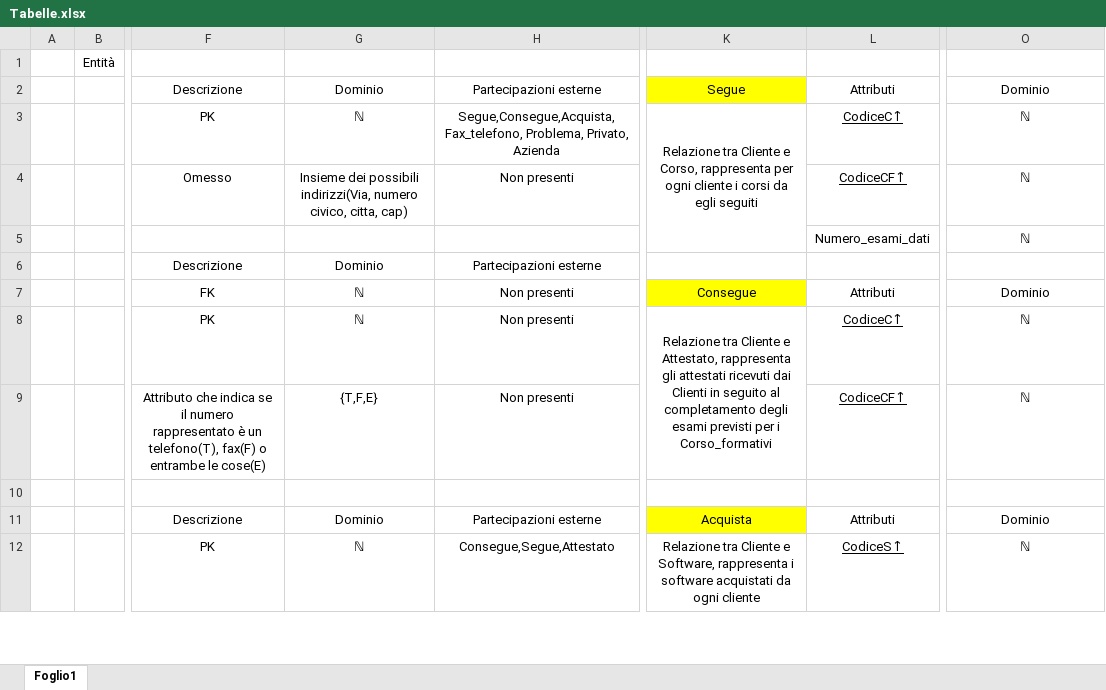
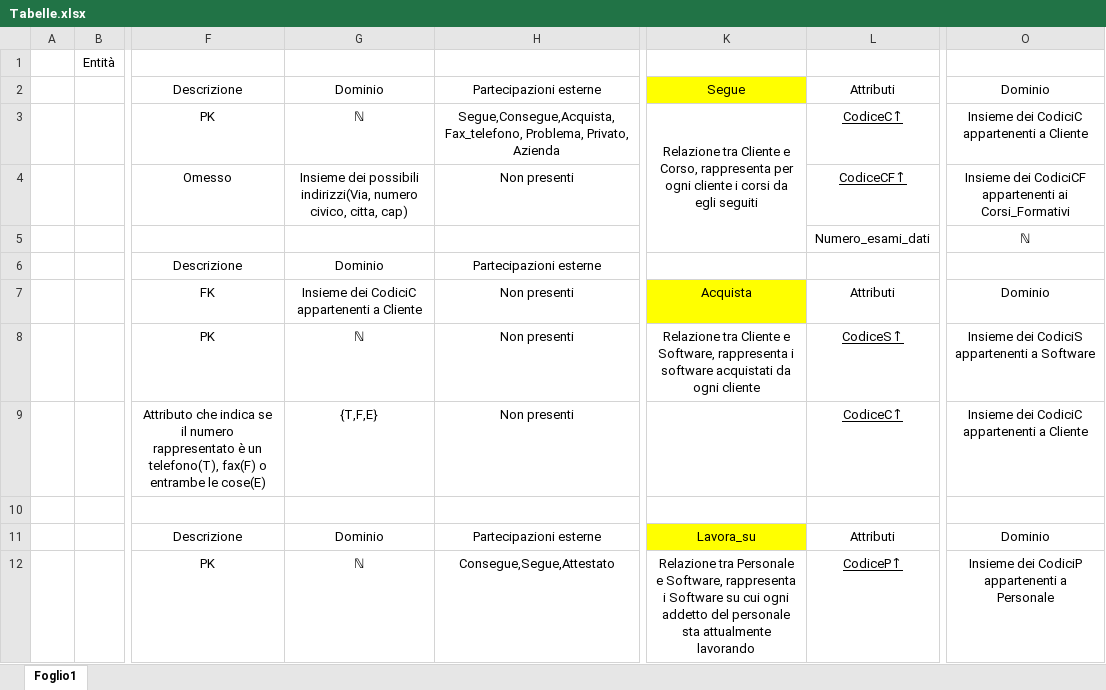
Before and after one commit to DbProject-Tortora19-20/Modello-logico, an Excel workbook: Tabelle.xlsx, sheet Foglio1, drawn as a sheet; only a part is shown, gaps mark what is left out; values as stored, in another font and other column widths than the file's, no borders; removed rows and columns are numbered as before the commit, all else as after; the diff covers the shown part only; the diff names each change by its address in the sheet, - before the commit and + after, or states it on an @@ line.

Commit message:
Add files via upload

```diff
--- a/Tabelle.xlsx (sheet Foglio1)
+++ b/Tabelle.xlsx (sheet Foglio1)
-O3: ℕ
+O3: Insieme dei CodiciC appartenenti a Cliente
-O4: ℕ
+O4: Insieme dei CodiciCF appartenenti ai Corsi_Formativi
-G7: ℕ
+G7: Insieme dei CodiciC appartenenti a Cliente
-K7: Consegue
+K7: Acquista
-K8: …Cliente e Attestato, rappresenta gli attestati ricevuti dai Clienti in seguito al completamento degli esami previsti per i Corso_formativi
+K8: …Cliente e Software, rappresenta i software acquistati da ogni cliente
-K8:K9 merged
-L8: CodiceC↑
+L8: CodiceS↑
-O8: ℕ
+O8: Insieme dei CodiciS appartenenti a Software
-L9: CodiceCF↑
+L9: CodiceC↑
-O9: ℕ
+O9: Insieme dei CodiciC appartenenti a Cliente
-K11: Acquista
+K11: Lavora_su
-K12: Relazione tra Cliente e Software, rappresenta i software acquistati da ogni cliente
+K12: Relazione tra Personale e Software, rappresenta i Software su cui ogni addetto del personale sta attualmente lavorando
-L12: CodiceS↑
+L12: CodiceP↑
-O12: ℕ
+O12: Insieme dei CodiciP appartenenti a Personale
```
Also changed, not shown: 2 added rows, 5 removed rows, 65 edited cells and cell formats elsewhere in this sheet.
